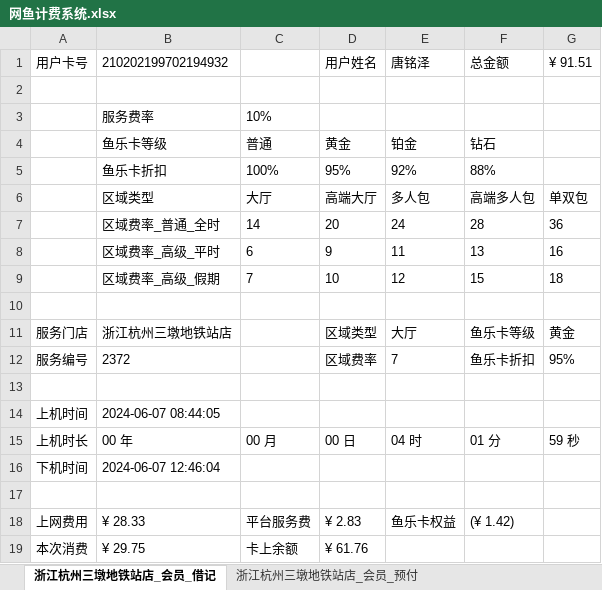
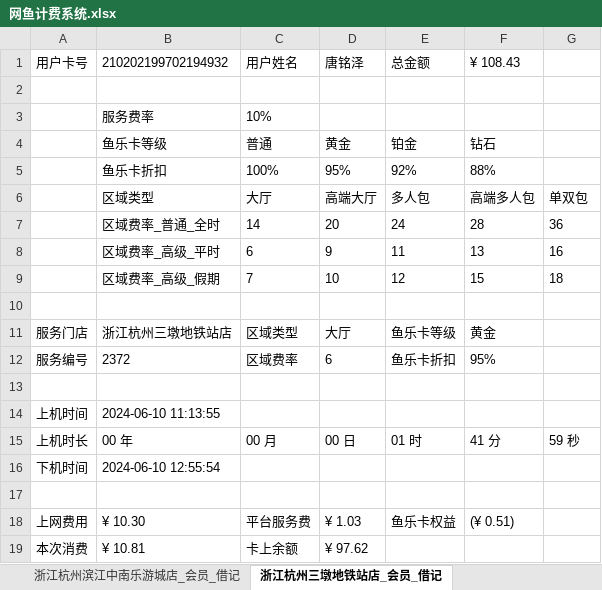
Before and after one commit to trust-tangmingze/own-pypxeserver, an Excel workbook: 网鱼计费系统.xlsx, sheet 浙江杭州三墩地铁站店_会员_借记, drawn as a sheet; values as stored, in another font and other column widths than the file's, no borders; the diff names each change by its address in the sheet, - before the commit and + after, or states it on an @@ line.

```diff
--- a/网鱼计费系统.xlsx (sheet 浙江杭州三墩地铁站店_会员_借记)
+++ b/网鱼计费系统.xlsx (sheet 浙江杭州三墩地铁站店_会员_借记)
-sheet tab: 浙江杭州三墩地铁站店_会员_预付
+sheet tab: 浙江杭州滨江中南乐游城店_会员_借记
-C1: (empty)
+C1: 用户姓名
-D1: 用户姓名
+D1: 唐铭泽
-E1: 唐铭泽
+E1: 总金额
-F1: 总金额
+F1: ¥ 108.43
-G1: ¥ 91.51
+G1: (empty)
-C11: (empty)
+C11: 区域类型
-D11: 区域类型
+D11: 大厅
-E11: 大厅
+E11: 鱼乐卡等级
-F11: 鱼乐卡等级
+F11: 黄金
-G11: 黄金
+G11: (empty)
-C12: (empty)
+C12: 区域费率
-D12: 区域费率
+D12: 6
-E12: 7
+E12: 鱼乐卡折扣
-F12: 鱼乐卡折扣
+F12: 95%
-G12: 95%
+G12: (empty)
-B14: 2024-06-07 08:44:05
+B14: 2024-06-10 11:13:55
-E15: 04 时
+E15: 01 时
-F15: 01 分
+F15: 41 分
-B16: 2024-06-07 12:46:04
+B16: 2024-06-10 12:55:54
-B18: ¥ 28.33
+B18: ¥ 10.30
-D18: ¥ 2.83
+D18: ¥ 1.03
-F18: (¥ 1.42)
+F18: (¥ 0.51)
-B19: ¥ 29.75
+B19: ¥ 10.81
-D19: ¥ 61.76
+D19: ¥ 97.62
```
